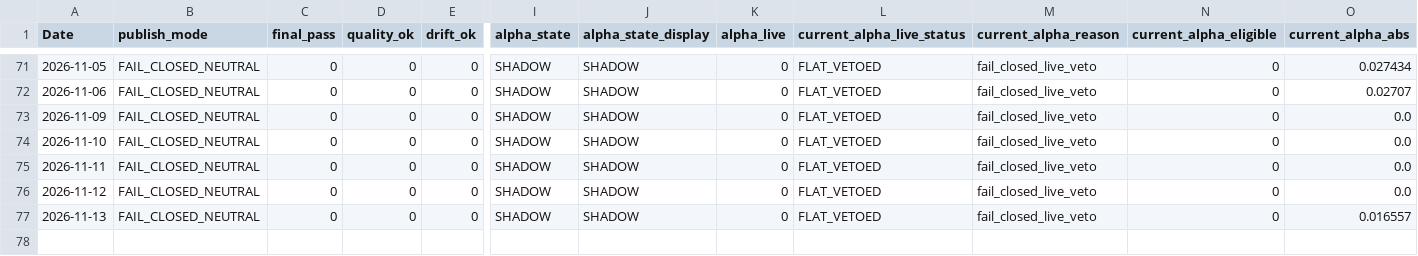
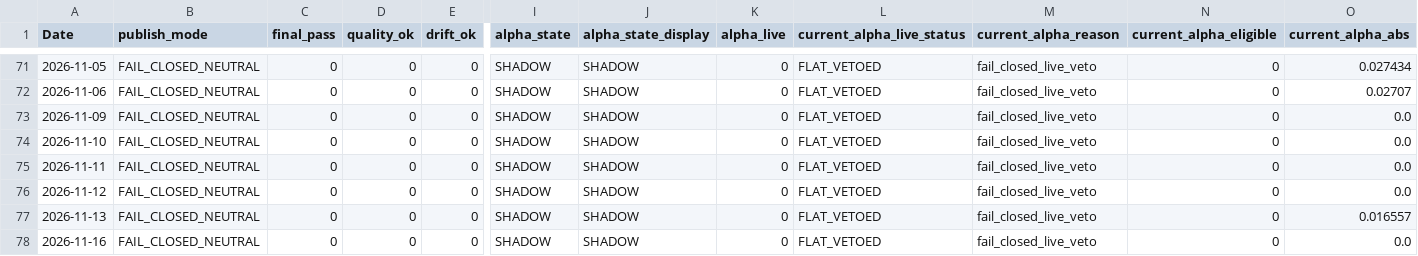
Before and after one commit to salemmorelli1/Price-Call, a CSV file: artifacts_part3_v1/v1_final_production_governance.csv, drawn as a sheet; only a part is shown, gaps mark what is left out; rows hold the shown columns only; the diff names each change by its address in the sheet, - before the commit and + after, or states it on an @@ line.

```diff
--- a/artifacts_part3_v1/v1_final_production_governance.csv
+++ b/artifacts_part3_v1/v1_final_production_governance.csv
+row 78: 2026-11-16 | FAIL_CLOSED_NEUTRAL | 0 | 0 | 0 | SHADOW | SHADOW | 0 | FLAT_VETOED | fail_closed_live_veto | 0 | 0.0
```
Also changed, not shown: artifacts_part10_bot/signal_log.csv, artifacts_part3/prediction_log.csv, 23 other files.
